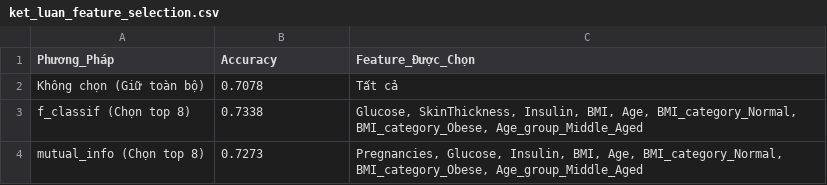
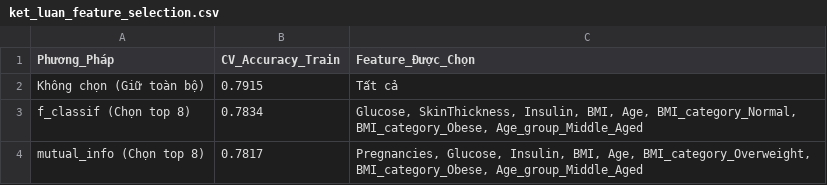
Before and after one commit to quoczai22/project_ck_machine_learning, a CSV file: Feature_Engineering/Viec11/ket_luan_feature_selection.csv, drawn as a sheet.

```diff
--- a/Feature_Engineering/Viec11/ket_luan_feature_selection.csv
+++ b/Feature_Engineering/Viec11/ket_luan_feature_selection.csv
@@ -1,4 +1,4 @@
-Phương_Pháp,Accuracy,Feature_Được_Chọn
-Không chọn (Giữ toàn bộ),0.7078,Tất cả
-f_classif (Chọn top 8),0.7338,"Glucose, SkinThickness, Insulin, BMI, Age, BMI_category_Normal, BMI_category_Obese, Age_group_Middle_Aged"
-mutual_info (Chọn top 8),0.7273,"Pregnancies, Glucose, Insulin, BMI, Age, BMI_category_Normal, BMI_category_Obese, Age_group_Middle_Aged"
+Phương_Pháp,CV_Accuracy_Train,Feature_Được_Chọn
+Không chọn (Giữ toàn bộ),0.7915,Tất cả
+f_classif (Chọn top 8),0.7834,"Glucose, SkinThickness, Insulin, BMI, Age, BMI_category_Normal, BMI_category_Obese, Age_group_Middle_Aged"
+mutual_info (Chọn top 8),0.7817,"Pregnancies, Glucose, Insulin, BMI, Age, BMI_category_Overweight, BMI_category_Obese, Age_group_Middle_Aged"
```
Also changed, not shown: Feature_Engineering/Viec10/bang_so_sanh_feature_experiments.csv, 3 other files.
